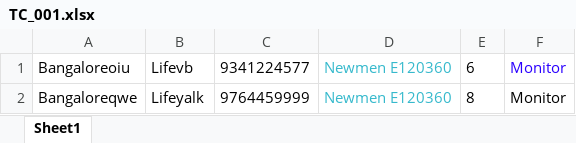
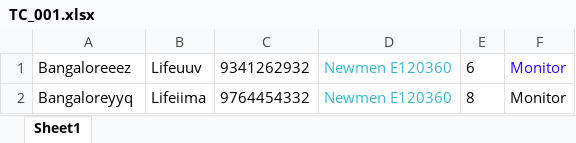
Before and after one commit to Syednaseer93/SalesAndInventoryTestNg, an Excel workbook: data/TC_001.xlsx, sheet Sheet1, drawn as a sheet; values as stored, in another font and other column widths than the file's, no borders; the diff names each change by its address in the sheet, - before the commit and + after, or states it on an @@ line.

```diff
--- a/data/TC_001.xlsx (sheet Sheet1)
+++ b/data/TC_001.xlsx (sheet Sheet1)
-A1: Bangaloreoiu
+A1: Bangaloreeez
-B1: Lifevb
+B1: Lifeuuv
-C1: 9341224577
+C1: 9341262932
-A2: Bangaloreqwe
+A2: Bangaloreyyq
-B2: Lifeyalk
+B2: Lifeiima
-C2: 9764459999
+C2: 9764454332
```
Also changed, not shown: 39 other files.
